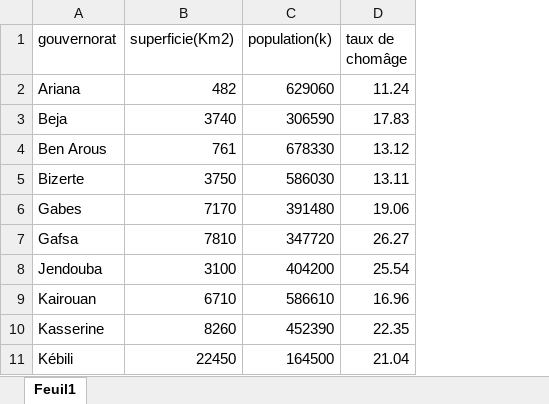
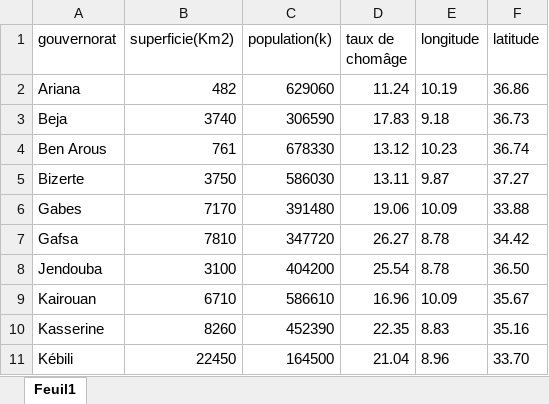
Before and after one commit to SoulaimenTheGreat/Employment-in-Tunisia-Data, an Excel workbook: data/raw_data/region.xlsx, sheet Feuil1, drawn as a sheet; only a part is shown; values as stored, in another font and other column widths than the file's, no borders; the diff names each change by its address in the sheet, - before the commit and + after, or states it on an @@ line.

```diff
--- a/data/raw_data/region.xlsx (sheet Feuil1)
+++ b/data/raw_data/region.xlsx (sheet Feuil1)
+column E (longitude), rows 2-11: 10.19 | 9.18 | 10.23 | 9.87 | 10.09 | 8.78 | 8.78 | 10.09 | 8.83 | 8.96
+column F (latitude), rows 2-11: 36.86 | 36.73 | 36.74 | 37.27 | 33.88 | 34.42 | 36.50 | 35.67 | 35.16 | 33.70
```
Also changed, not shown: 6 other files.
